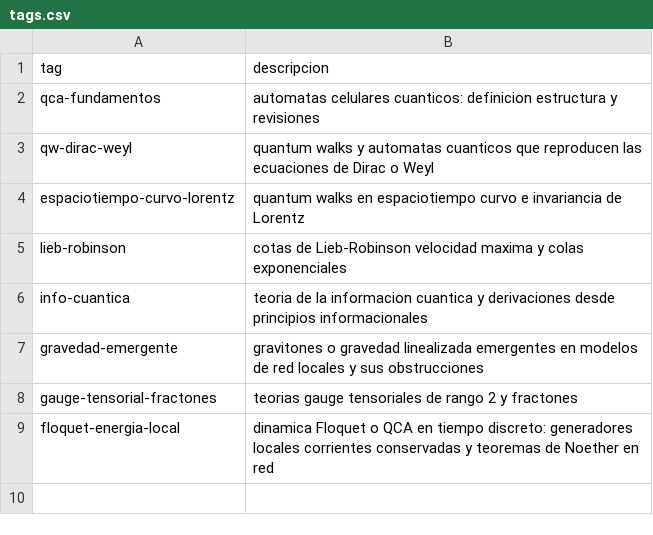
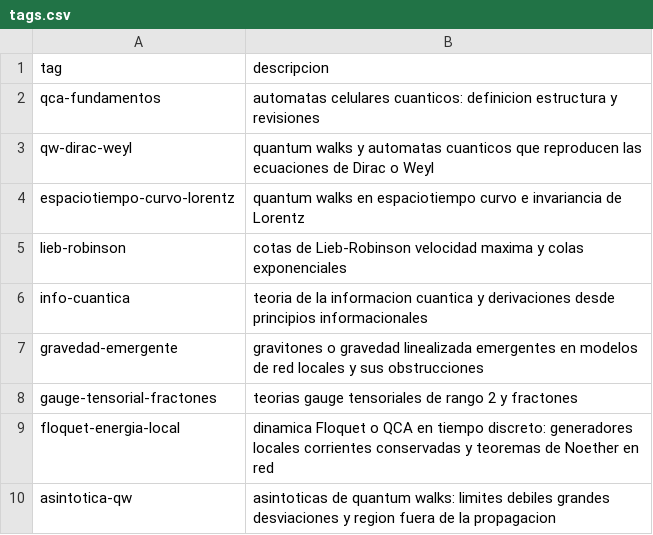
Before and after one commit to nacho09021973/qca-causal-cones, a CSV file: scripts/biblioteca_catalog/tags.csv, drawn as a sheet.

```diff
--- a/scripts/biblioteca_catalog/tags.csv
+++ b/scripts/biblioteca_catalog/tags.csv
@@ -9 +9,2 @@ gauge-tensorial-fractones,teorias gauge tensoriales de rango 2 y fractones
 floquet-energia-local,dinamica Floquet o QCA en tiempo discreto: generadores locales corrientes conservadas y teoremas de Noether en red
+asintotica-qw,asintoticas de quantum walks: limites debiles grandes desviaciones y region fuera de la propagacion
```
Also changed, not shown: scripts/biblioteca_catalog/curated.csv, 2 other files.
